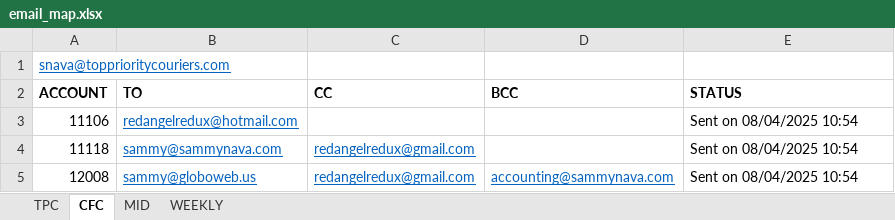
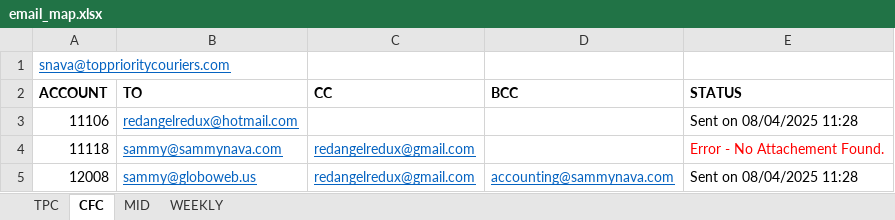
Before and after one commit to RedAngelRedux/InvoiceMergeApp, an Excel workbook: email_map.xlsx, sheet CFC, drawn as a sheet; values as stored, in another font and other column widths than the file's, no borders; the diff names each change by its address in the sheet, - before the commit and + after, or states it on an @@ line.

Commit message:
Hanle 'No Attachment' condition; Reset Excel font color after error

```diff
--- a/email_map.xlsx (sheet CFC)
+++ b/email_map.xlsx (sheet CFC)
-E3 (STATUS): Sent on 08/04/2025 10:54
+E3 (STATUS): Sent on 08/04/2025 11:28
-E4 (STATUS): Sent on 08/04/2025 10:54
+E4 (STATUS): Error - No Attachement Found.
-E4 text colour: black
+E4 text colour: #FF0000
-E5 (STATUS): Sent on 08/04/2025 10:54
+E5 (STATUS): Sent on 08/04/2025 11:28
```
Also changed, not shown: sheet TPC, sheet WEEKLY, 1 other file.
